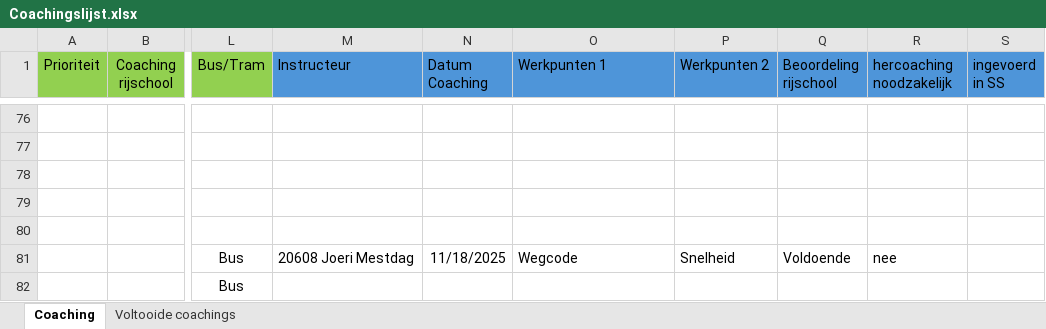
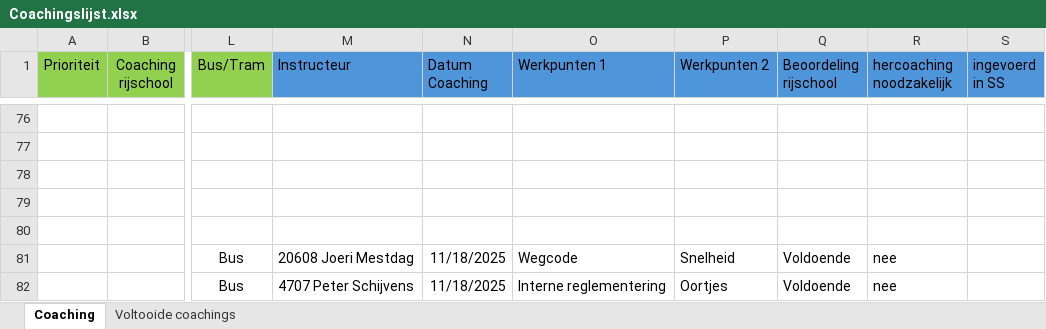
Before and after one commit to Stoffels84/schade, an Excel workbook: Coachingslijst.xlsx, sheet Coaching, drawn as a sheet; only a part is shown, gaps mark what is left out; values as stored, in another font and other column widths than the file's, no borders; conditional formats and table styles not drawn; the diff names each change by its address in the sheet, - before the commit and + after, or states it on an @@ line.

Commit message:
auto: update vanuit Teams

```diff
--- a/Coachingslijst.xlsx (sheet Coaching)
+++ b/Coachingslijst.xlsx (sheet Coaching)
-M82 (Instructeur): (empty)
+M82 (Instructeur): 4707 Peter Schijvens
-N82 (Datum Coaching): (empty)
+N82 (Datum Coaching): 11/18/2025
-O82 (Werkpunten 1): (empty)
+O82 (Werkpunten 1): Interne reglementering
-P82 (Werkpunten 2): (empty)
+P82 (Werkpunten 2): Oortjes
-Q82 (Beoordeling rijschool): (empty)
+Q82 (Beoordeling rijschool): Voldoende
-R82 (hercoaching noodzakelijk): (empty)
+R82 (hercoaching noodzakelijk): nee
```
